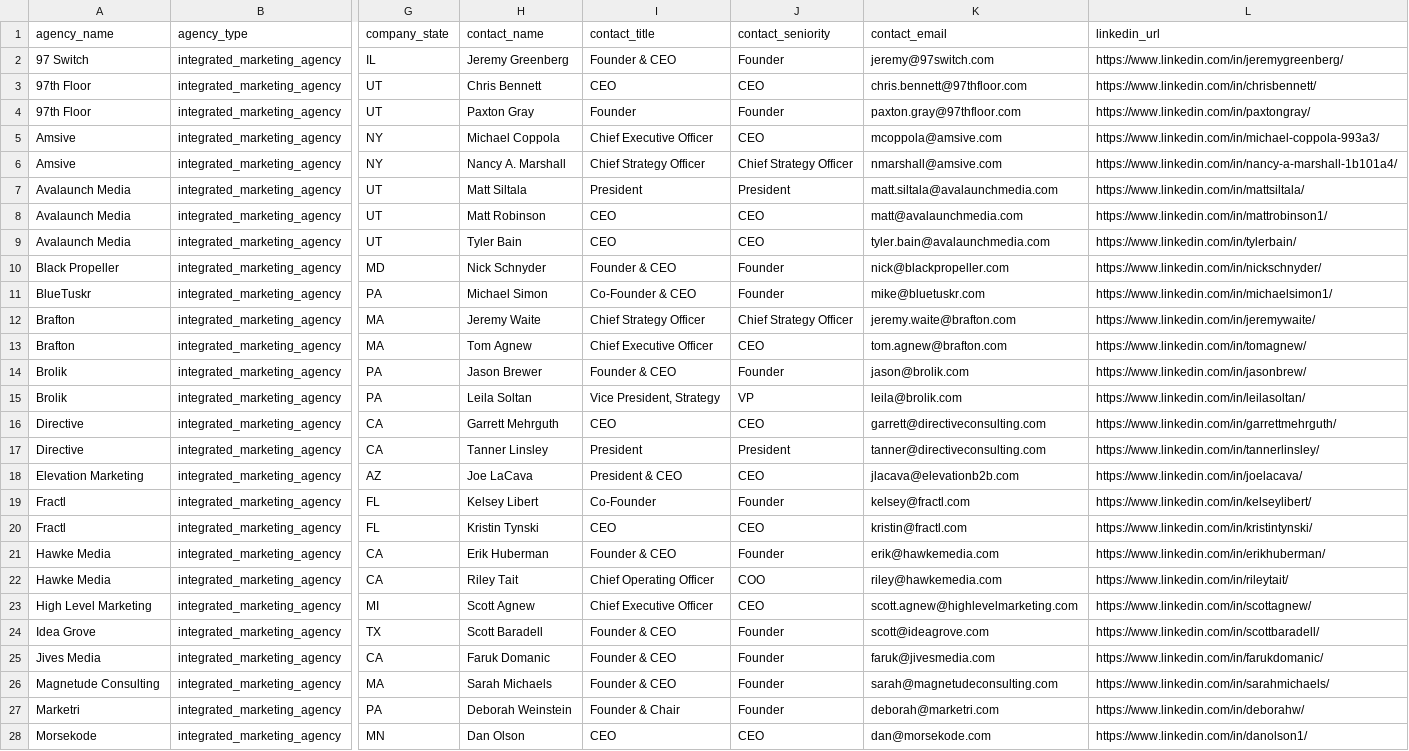
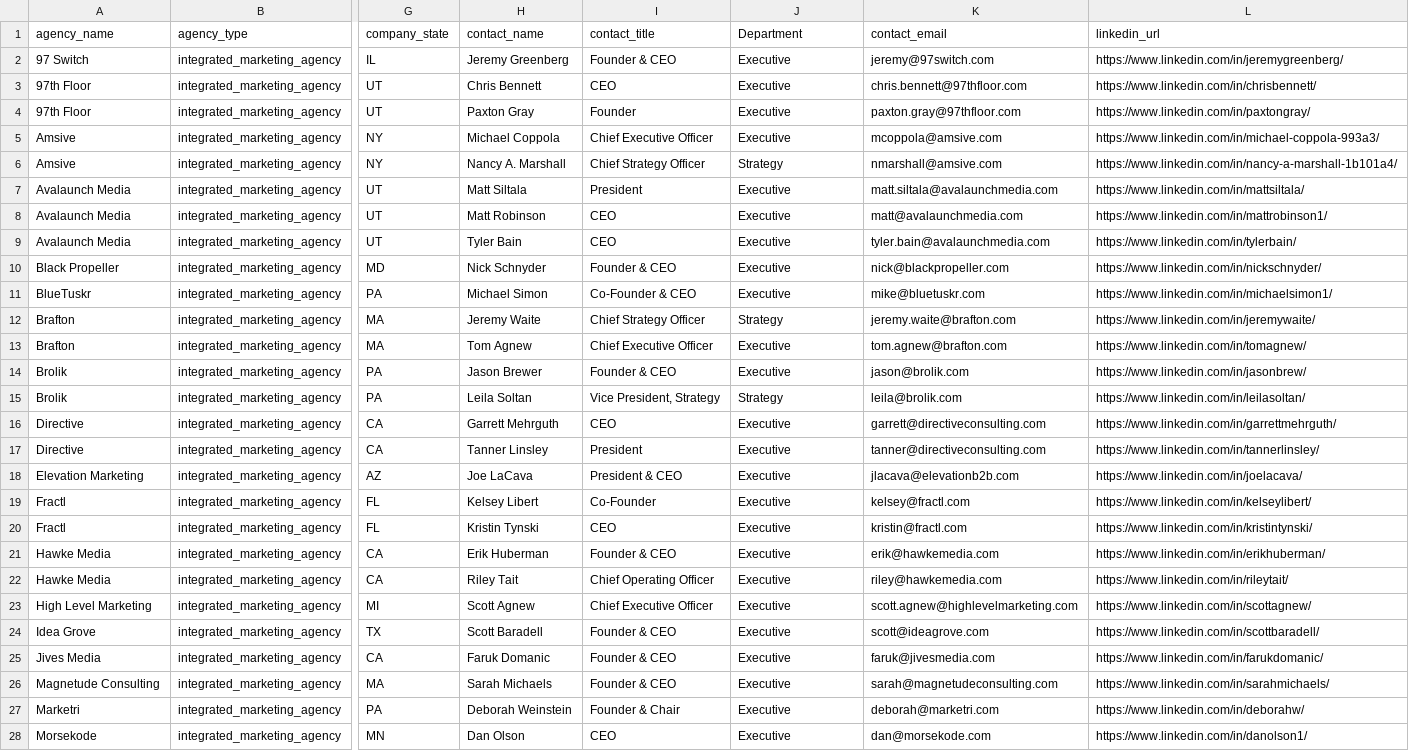
Before and after one commit to ben20russell/JobSearch, a CSV file: data/agency_leads.csv, drawn as a sheet; only a part is shown, gaps mark what is left out; the diff covers the shown part only; the diff names each change by its address in the sheet, - before the commit and + after, or states it on an @@ line.

```diff
--- a/data/agency_leads.csv
+++ b/data/agency_leads.csv
-J1: contact_seniority
+J1: Department
-J2 (Department): Founder
+J2 (Department): Executive
-J3 (Department): CEO
+J3 (Department): Executive
-J4 (Department): Founder
+J4 (Department): Executive
-J5 (Department): CEO
+J5 (Department): Executive
-J6 (Department): Chief Strategy Officer
+J6 (Department): Strategy
-J7 (Department): President
+J7 (Department): Executive
-J8:J9 (Department): CEO
+J8:J9 (Department): Executive
-J10:J11 (Department): Founder
+J10:J11 (Department): Executive
-J12 (Department): Chief Strategy Officer
+J12 (Department): Strategy
-J13 (Department): CEO
+J13 (Department): Executive
-J14 (Department): Founder
+J14 (Department): Executive
-J15 (Department): VP
+J15 (Department): Strategy
-J16 (Department): CEO
+J16 (Department): Executive
-J17 (Department): President
+J17 (Department): Executive
-J18 (Department): CEO
+J18 (Department): Executive
-J19 (Department): Founder
+J19 (Department): Executive
-J20 (Department): CEO
+J20 (Department): Executive
-J21 (Department): Founder
+J21 (Department): Executive
-J22 (Department): COO
+J22 (Department): Executive
-J23 (Department): CEO
+J23 (Department): Executive
-J24:J27 (Department): Founder
+J24:J27 (Department): Executive
-J28 (Department): CEO
+J28 (Department): Executive
```
Also changed, not shown: 33 edited cells elsewhere in this file, data/agency_leads_excluding_provided_list.csv, 10 other files.
